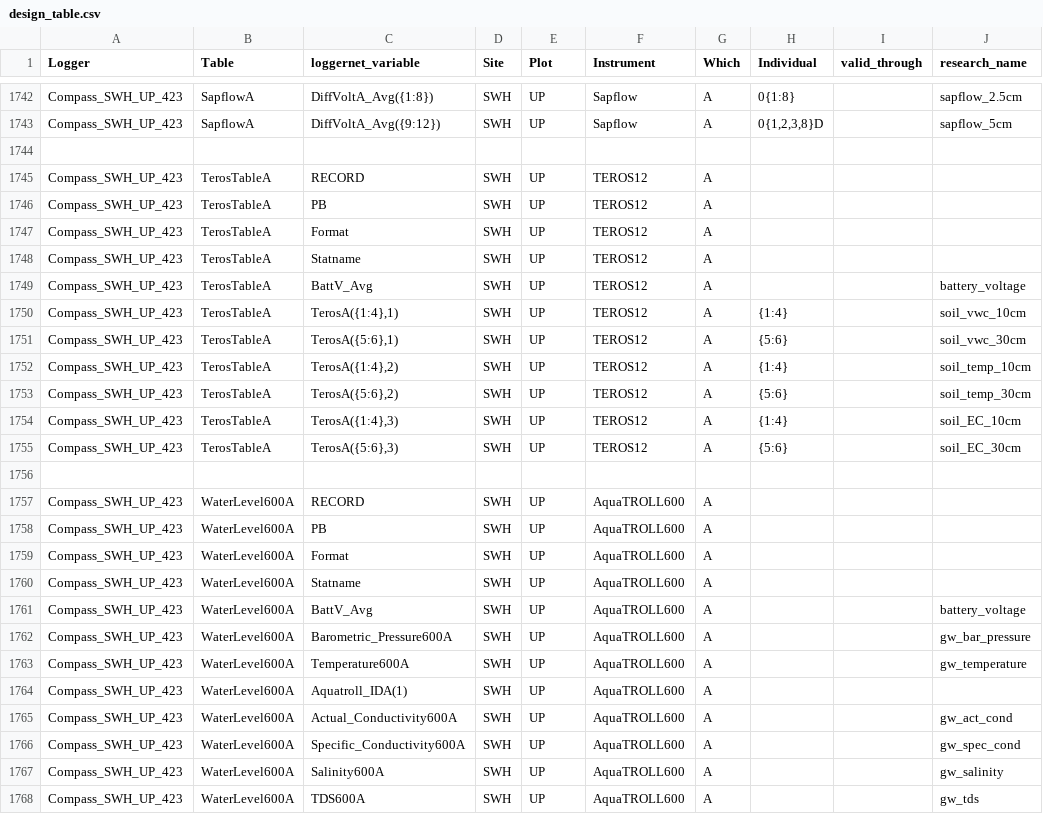
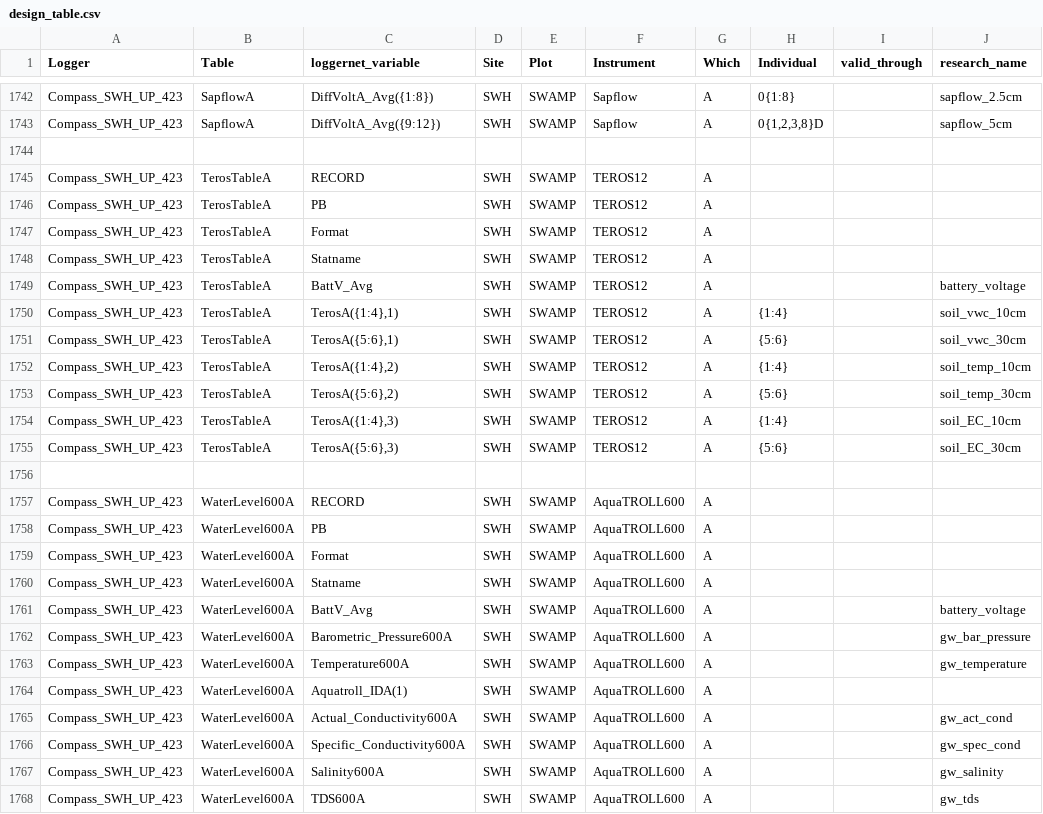
Before and after one commit to COMPASS-DOE/data-workflows, a CSV file: synoptic/metadata/design_table.csv, drawn as a sheet; only a part is shown, gaps mark what is left out; the diff covers the shown part only; the diff names each change by its address in the sheet, - before the commit and + after, or states it on an @@ line.

```diff
--- a/synoptic/metadata/design_table.csv
+++ b/synoptic/metadata/design_table.csv
-E1742:E1743 (Plot): UP
+E1742:E1743 (Plot): SWAMP
-E1745:E1755 (Plot): UP
+E1745:E1755 (Plot): SWAMP
-E1757:E1768 (Plot): UP
+E1757:E1768 (Plot): SWAMP
```
Also changed, not shown: 63 edited cells elsewhere in this file.
